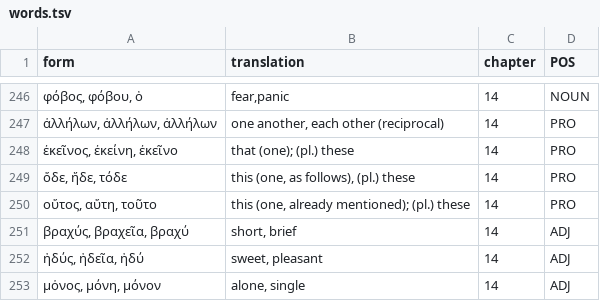
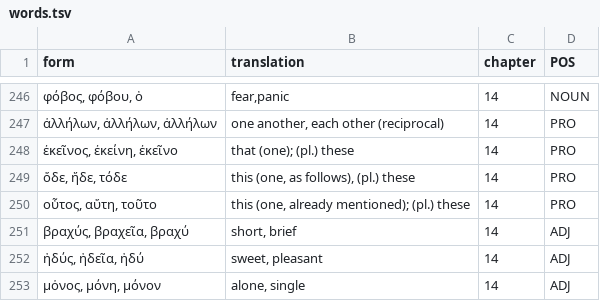
Before and after one commit to willf/shelmerdine-greek, a TSV file: data/words.tsv, drawn as a sheet; only a part is shown, gaps mark what is left out.

Commit message:
chapter 14

```diff
--- a/data/words.tsv
+++ b/data/words.tsv
@@ -249,3 +249,3 @@ form	translation	chapter	POS
 ὅδε, ἥδε, τόδε	this (one, as follows), (pl.) these	14	PRO
-οὕτος, αὕτη, τοῦτο	this (one, already mentioned); (pl.) these	14	PRO
+οὗτος, αὕτη, τοῦτο	this (one, already mentioned); (pl.) these	14	PRO
 βραχύς, βραχεῖα, βραχύ	short, brief	14	ADJ
```
Also changed, not shown: 1 other file.
